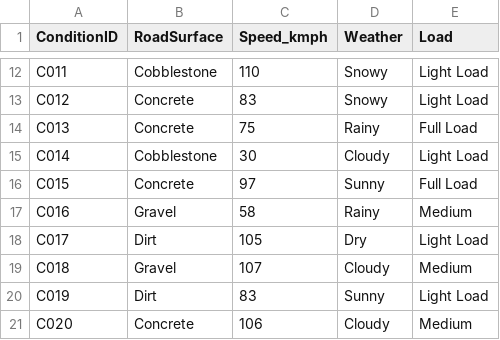
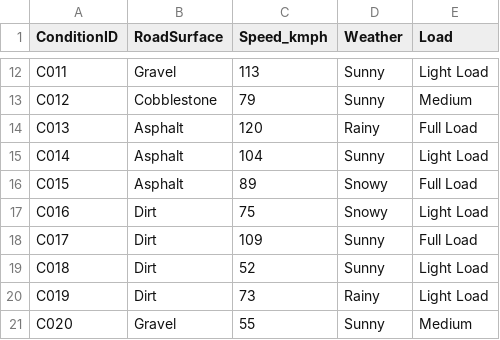
Before and after one commit to Usama00004/NVH-Analysis-Report, a CSV file: Data/measurement_conditions.csv, drawn as a sheet; only a part is shown, gaps mark what is left out; the diff covers the shown part only; the diff names each change by its address in the sheet, - before the commit and + after, or states it on an @@ line.

```diff
--- a/Data/measurement_conditions.csv
+++ b/Data/measurement_conditions.csv
-B12 (RoadSurface): Cobblestone
+B12 (RoadSurface): Gravel
-C12 (Speed_kmph): 110
+C12 (Speed_kmph): 113
-D12:D13 (Weather): Snowy
+D12:D13 (Weather): Sunny
-B13 (RoadSurface): Concrete
+B13 (RoadSurface): Cobblestone
-C13 (Speed_kmph): 83
+C13 (Speed_kmph): 79
-E13 (Load): Light Load
+E13 (Load): Medium
-B14 (RoadSurface): Concrete
+B14 (RoadSurface): Asphalt
-C14 (Speed_kmph): 75
+C14 (Speed_kmph): 120
-B15 (RoadSurface): Cobblestone
+B15 (RoadSurface): Asphalt
-C15 (Speed_kmph): 30
+C15 (Speed_kmph): 104
-D15 (Weather): Cloudy
+D15 (Weather): Sunny
-B16 (RoadSurface): Concrete
+B16 (RoadSurface): Asphalt
-C16 (Speed_kmph): 97
+C16 (Speed_kmph): 89
-D16 (Weather): Sunny
+D16 (Weather): Snowy
-B17 (RoadSurface): Gravel
+B17 (RoadSurface): Dirt
-C17 (Speed_kmph): 58
+C17 (Speed_kmph): 75
-D17 (Weather): Rainy
+D17 (Weather): Snowy
-E17 (Load): Medium
+E17 (Load): Light Load
-C18 (Speed_kmph): 105
+C18 (Speed_kmph): 109
-D18 (Weather): Dry
+D18 (Weather): Sunny
-E18 (Load): Light Load
+E18 (Load): Full Load
-B19 (RoadSurface): Gravel
+B19 (RoadSurface): Dirt
-C19 (Speed_kmph): 107
+C19 (Speed_kmph): 52
-D19 (Weather): Cloudy
+D19 (Weather): Sunny
-E19 (Load): Medium
+E19 (Load): Light Load
-C20 (Speed_kmph): 83
+C20 (Speed_kmph): 73
-D20 (Weather): Sunny
+D20 (Weather): Rainy
-B21 (RoadSurface): Concrete
+B21 (RoadSurface): Gravel
-C21 (Speed_kmph): 106
+C21 (Speed_kmph): 55
-D21 (Weather): Cloudy
+D21 (Weather): Sunny
```
Also changed, not shown: 33 edited cells elsewhere in this file, Data/harshness_feedback.csv, Data/noise_data.csv, 4 other files.
